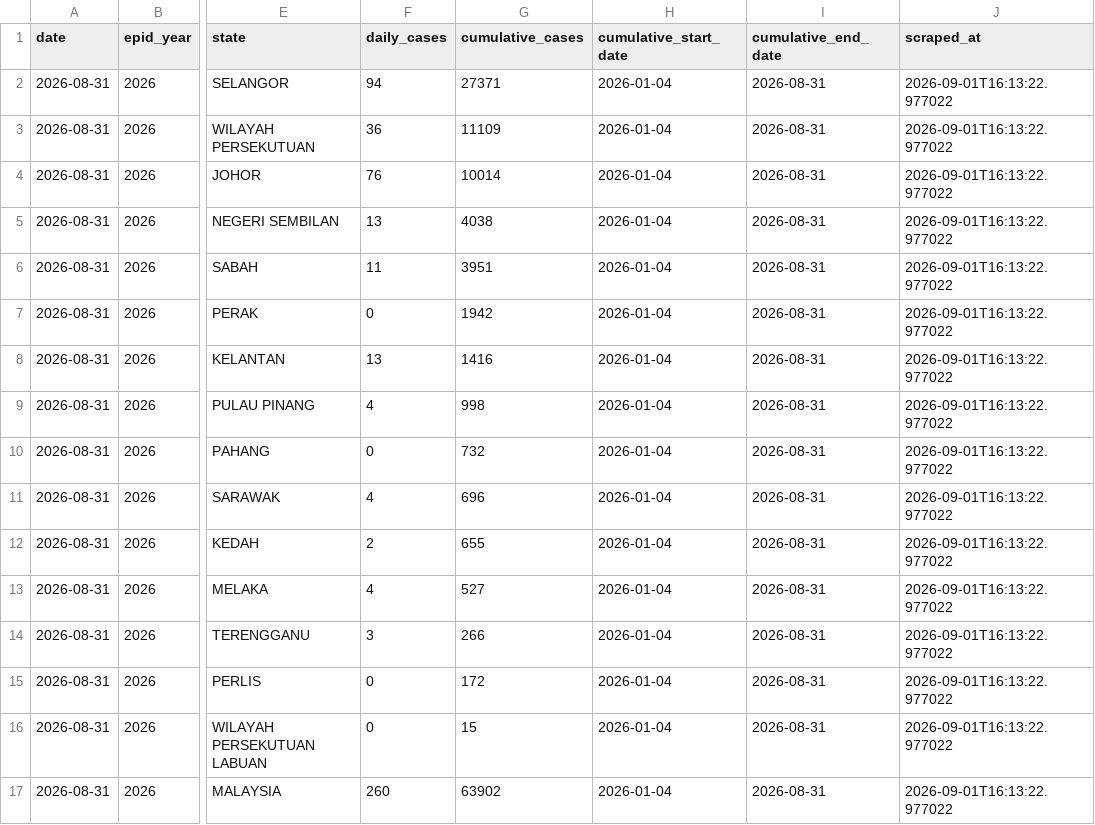
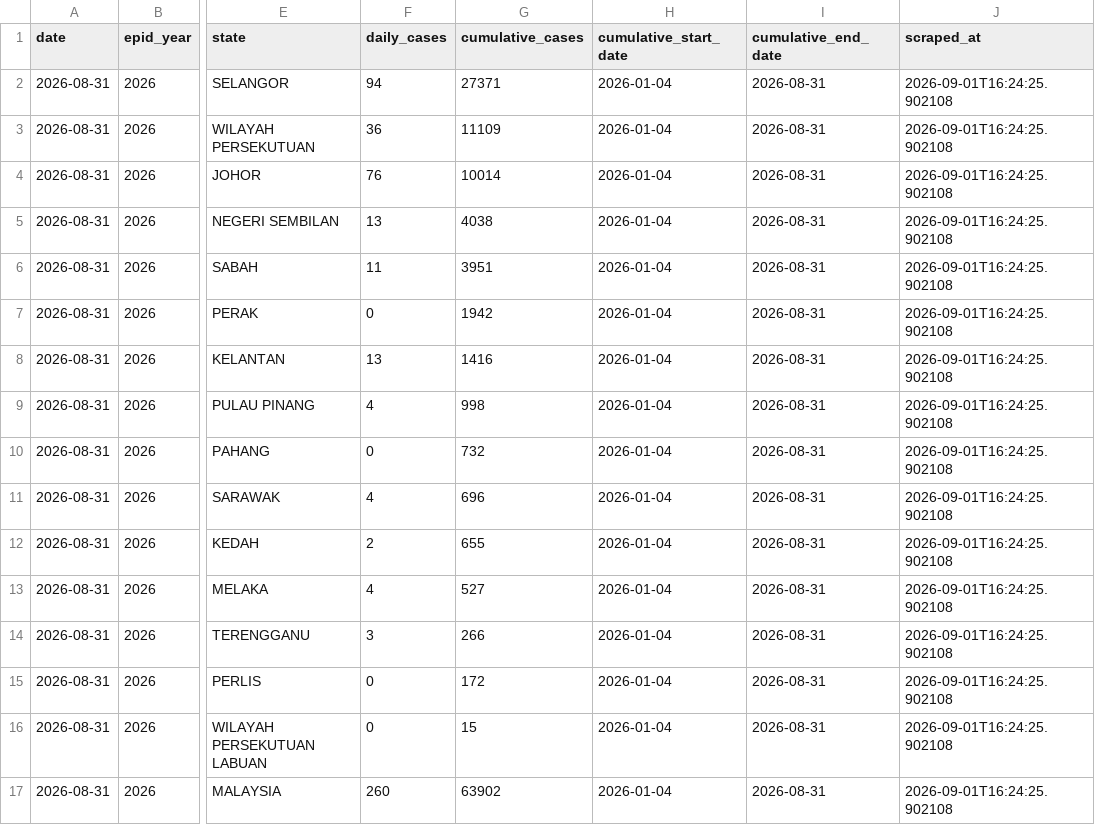
Before and after one commit to MohdAzmiSuliman/dailycaseden_iden, a CSV file: data/daily/2026-08-31.csv, drawn as a sheet; only a part is shown, gaps mark what is left out; the diff names each change by its address in the sheet, - before the commit and + after, or states it on an @@ line.

```diff
--- a/data/daily/2026-08-31.csv
+++ b/data/daily/2026-08-31.csv
-J2:J17 (scraped_at): 2026-09-01T16:13:22.977022
+J2:J17 (scraped_at): 2026-09-01T16:24:25.902108
```
Also changed, not shown: data/historical_dengue_cases.csv, data/latest.csv, 5 other files.
